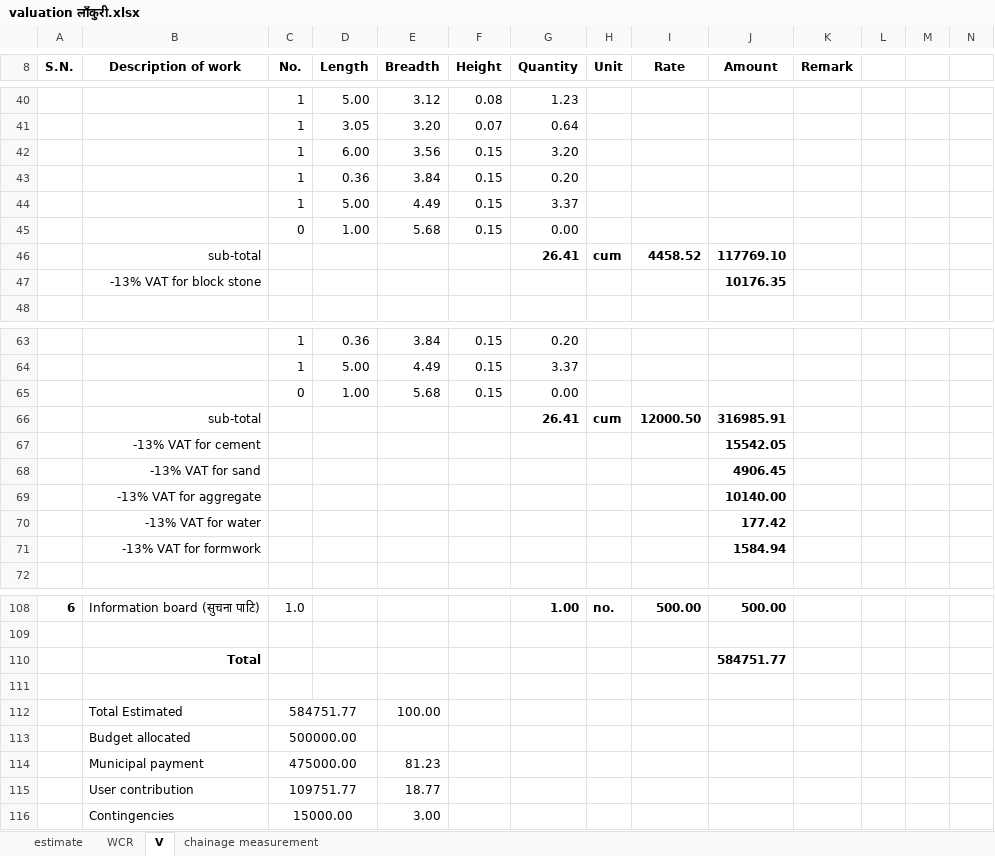
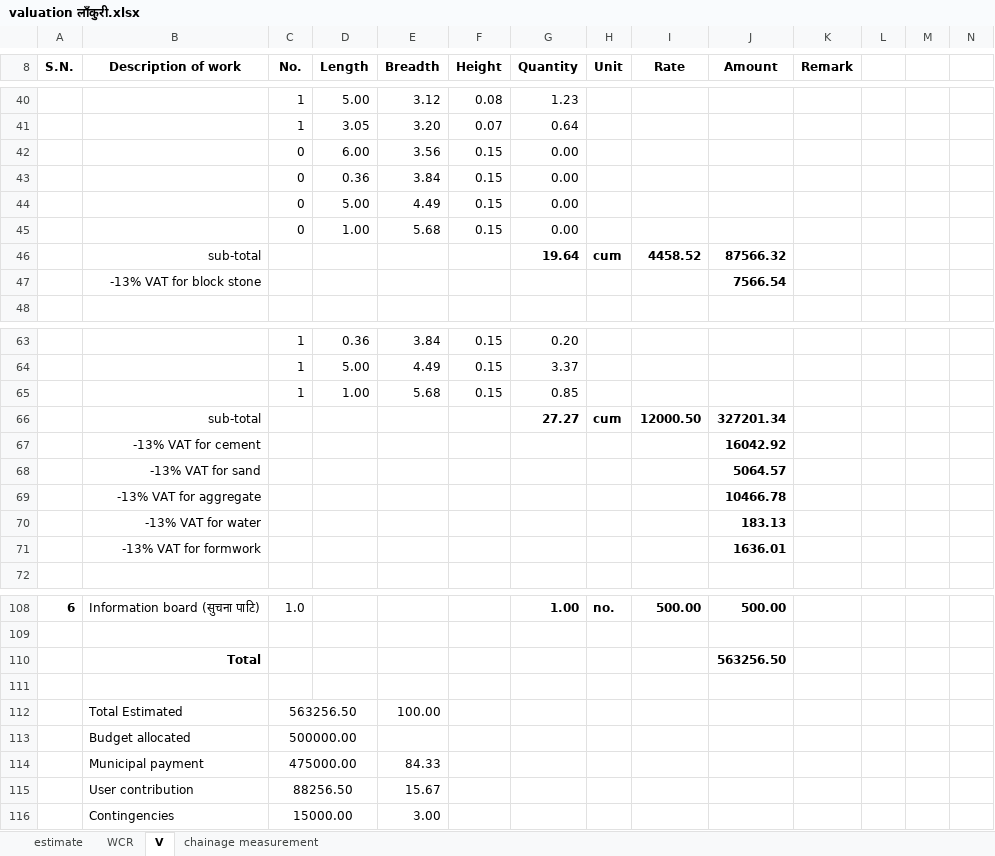
Before and after one commit to suwalcrystal/ward1, an Excel workbook: बजेट माग estimate/नगर बजेट estimate/लाँकुरी बोट देवी सुमारा सडक/valuation लाँकुरी.xlsx, sheet V, drawn as a sheet; only a part is shown, gaps mark what is left out; values as stored, in another font and other column widths than the file's, no borders; removed rows and columns are numbered as before the commit, all else as after; rows hold the shown columns only; the diff covers the shown part only; the diff names each change by its address in the sheet, - before the commit and + after, or states it on an @@ line.

Commit message:
valuation correction in lakuri bot devi sumara sadak and autocad scale in x direction or y of editing

```diff
--- a/बजेट माग estimate/नगर बजेट estimate/लाँकुरी बोट देवी सुमारा सडक/valuation लाँकुरी.xlsx (sheet V)
+++ b/बजेट माग estimate/नगर बजेट estimate/लाँकुरी बोट देवी सुमारा सडक/valuation लाँकुरी.xlsx (sheet V)
-C42:C44 (No.): 1
+C42:C44 (No.): 0
-G42 (Quantity): 3.20
+G42 (Quantity): 0.00
-G43 (Quantity): 0.20
+G43 (Quantity): 0.00
-G44 (Quantity): 3.37
+G44 (Quantity): 0.00
-G46 (Quantity): 26.41
+G46 (Quantity): 19.64
-J46 (Amount): 117769.10
+J46 (Amount): 87566.32
-J47 (Amount): 10176.35
+J47 (Amount): 7566.54
-C65 (No.): 0
+C65 (No.): 1
-G65 (Quantity): 0.00
+G65 (Quantity): 0.85
-G66 (Quantity): 26.41
+G66 (Quantity): 27.27
-J66 (Amount): 316985.91
+J66 (Amount): 327201.34
-J67 (Amount): 15542.05
+J67 (Amount): 16042.92
-J68 (Amount): 4906.45
+J68 (Amount): 5064.57
-J69 (Amount): 10140.00
+J69 (Amount): 10466.78
-J70 (Amount): 177.42
+J70 (Amount): 183.13
-J71 (Amount): 1584.94
+J71 (Amount): 1636.01
-J110 (Amount): 584751.77
+J110 (Amount): 563256.50
-C112 (No.): 584751.77
+C112 (No.): 563256.50
-E114 (Breadth): 81.23
+E114 (Breadth): 84.33
-row 115:  | User contribution | 109751.77 |  | 18.77
+row 115:  | User contribution | 88256.50 |  | 15.67
```
Also changed, not shown: 5 edited cells elsewhere in this sheet, sheet WCR, formulas that keep their value, 2 other files.
